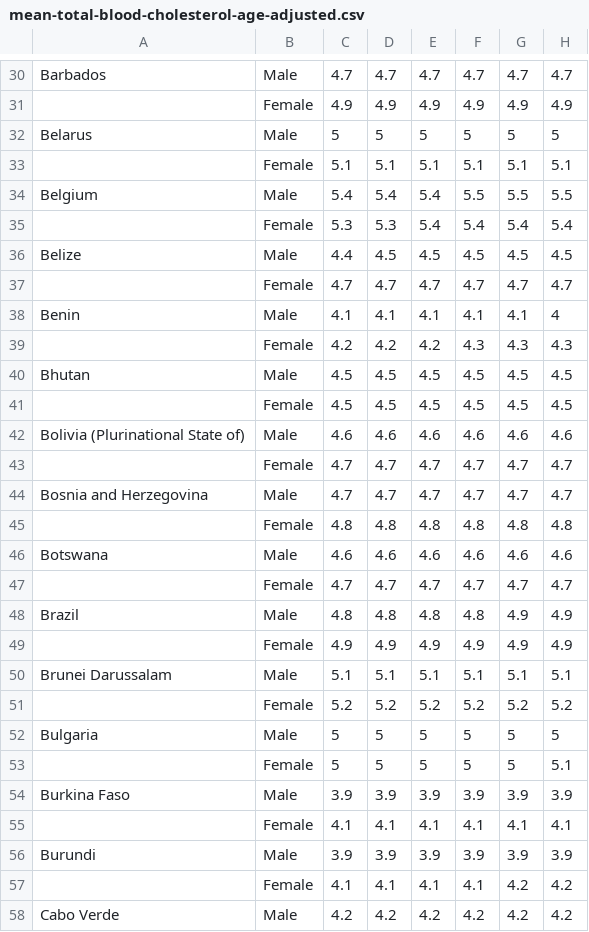
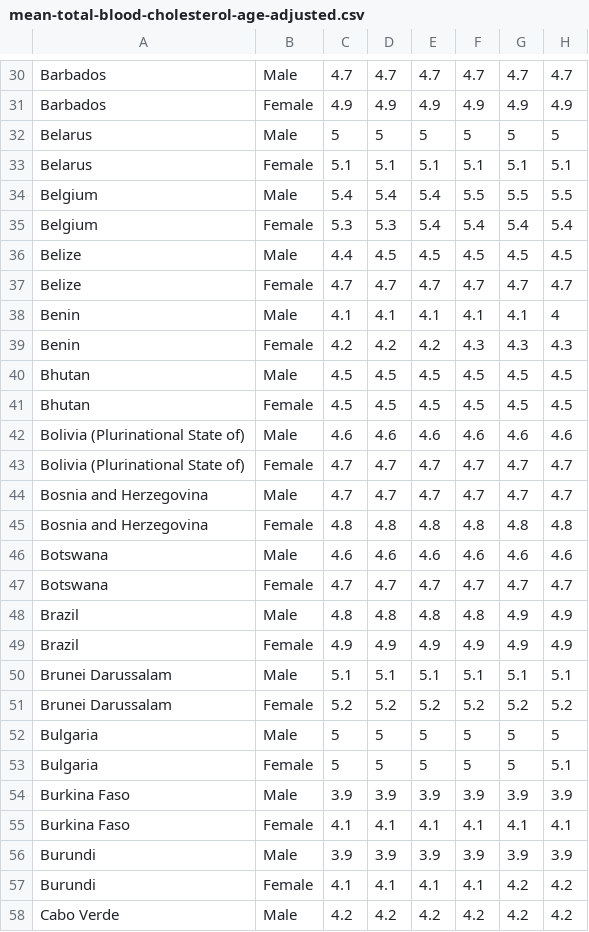
Before and after one commit to bemurph/cs-171, a CSV file: data/mean-total-blood-cholesterol-age-adjusted.csv, drawn as a sheet; only a part is shown, gaps mark what is left out; the diff covers the shown part only; the diff names each change by its address in the sheet, - before the commit and + after, or states it on an @@ line.

```diff
--- a/data/mean-total-blood-cholesterol-age-adjusted.csv
+++ b/data/mean-total-blood-cholesterol-age-adjusted.csv
-A31: (empty)
+A31: Barbados
-A33: (empty)
+A33: Belarus
-A35: (empty)
+A35: Belgium
-A37: (empty)
+A37: Belize
-A39: (empty)
+A39: Benin
-A41: (empty)
+A41: Bhutan
-A43: (empty)
+A43: Bolivia (Plurinational State of)
-A45: (empty)
+A45: Bosnia and Herzegovina
-A47: (empty)
+A47: Botswana
-A49: (empty)
+A49: Brazil
-A51: (empty)
+A51: Brunei Darussalam
-A53: (empty)
+A53: Bulgaria
-A55: (empty)
+A55: Burkina Faso
-A57: (empty)
+A57: Burundi
```
Also changed, not shown: 175 edited cells elsewhere in this file, 6 other files.
